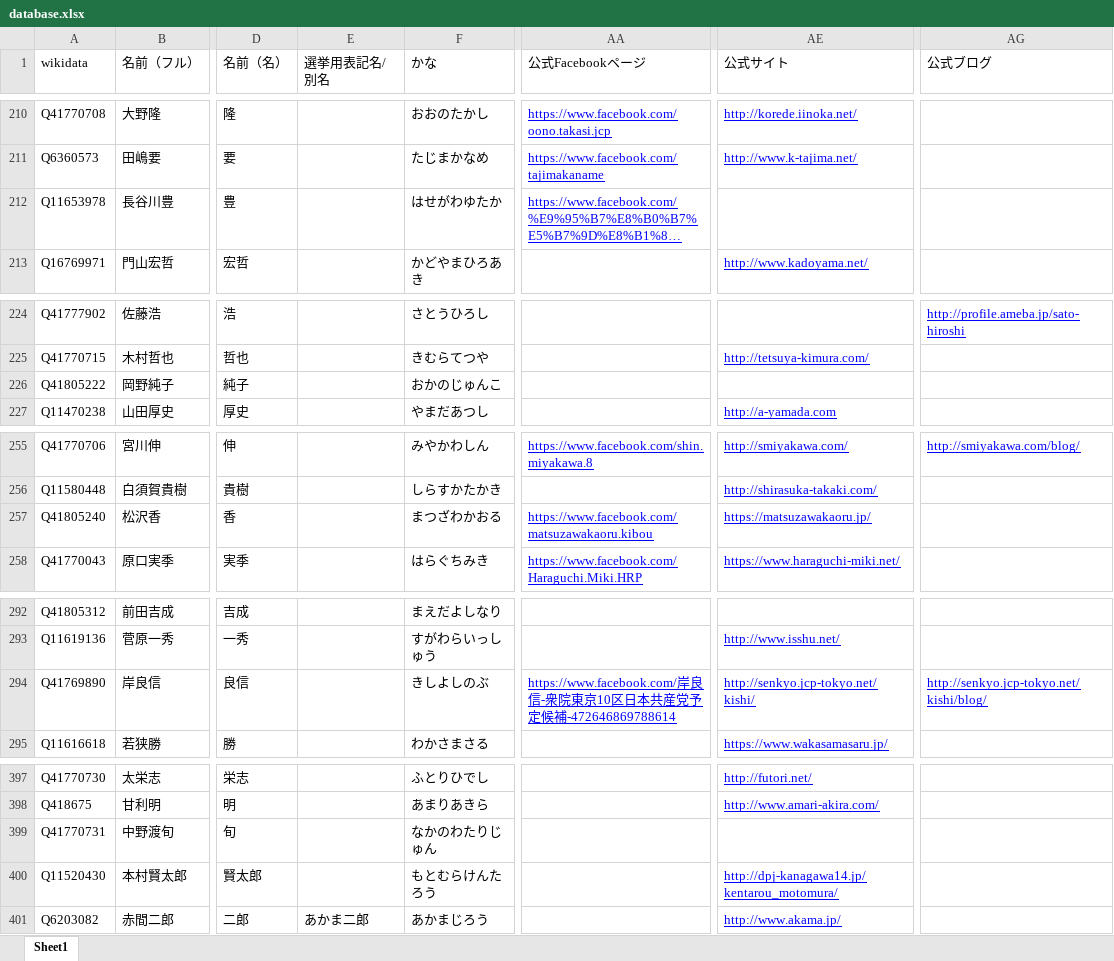
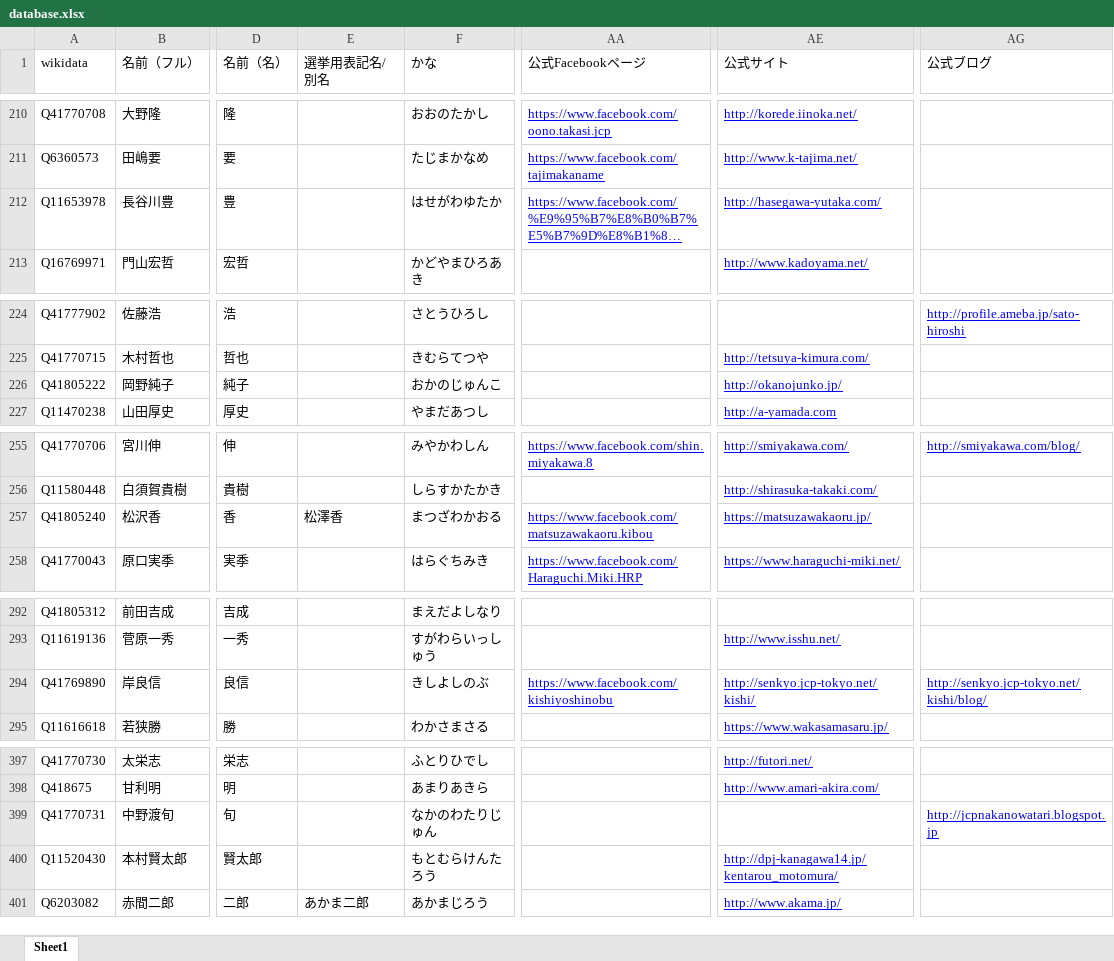
Before and after one commit to hkwi/shuin48pre, an Excel workbook: docs/database.xlsx, sheet Sheet1, drawn as a sheet; only a part is shown, gaps mark what is left out; long unchanged cells end in …; values as stored, in another font and other column widths than the file's, no borders; the diff covers the shown part only; the diff names each change by its address in the sheet, - before the commit and + after, or states it on an @@ line.

```diff
--- a/docs/database.xlsx (sheet Sheet1)
+++ b/docs/database.xlsx (sheet Sheet1)
-AE212 (公式サイト): (empty)
+AE212 (公式サイト): http://hasegawa-yutaka.com/
-AE226 (公式サイト): (empty)
+AE226 (公式サイト): http://okanojunko.jp/
-E257 (選挙用表記名/別名): (empty)
+E257 (選挙用表記名/別名): 松澤香
-AA294 (公式Facebookページ): https://www.facebook.com/岸良信-衆院東京10区日本共産党予定候補-472646869788614
+AA294 (公式Facebookページ): https://www.facebook.com/kishiyoshinobu
-AG399 (公式ブログ): (empty)
+AG399 (公式ブログ): http://jcpnakanowatari.blogspot.jp
```
Also changed, not shown: 32 edited cells elsewhere in this sheet, 6 other files.
